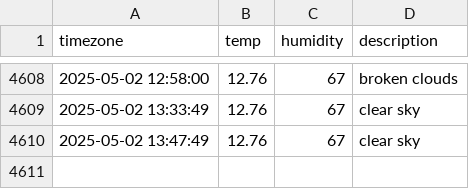
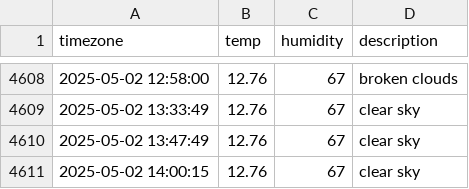
Before and after one commit to immune1029/seoul_weather, a CSV file: seoul_weather.csv, drawn as a sheet; only a part is shown, gaps mark what is left out; the diff names each change by its address in the sheet, - before the commit and + after, or states it on an @@ line.

```diff
--- a/seoul_weather.csv
+++ b/seoul_weather.csv
+row 4611: 2025-05-02 14:00:15 | 12.76 | 67 | clear sky
```
